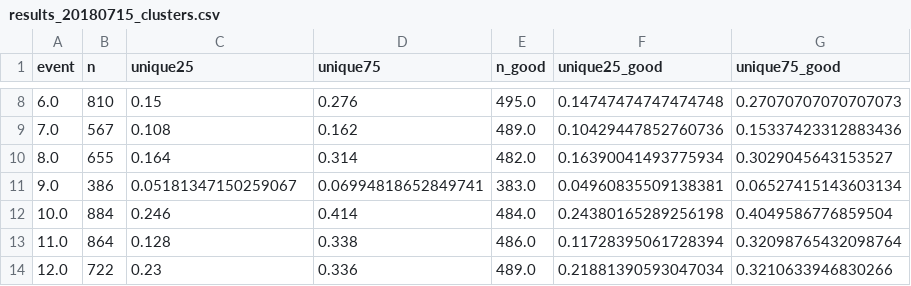
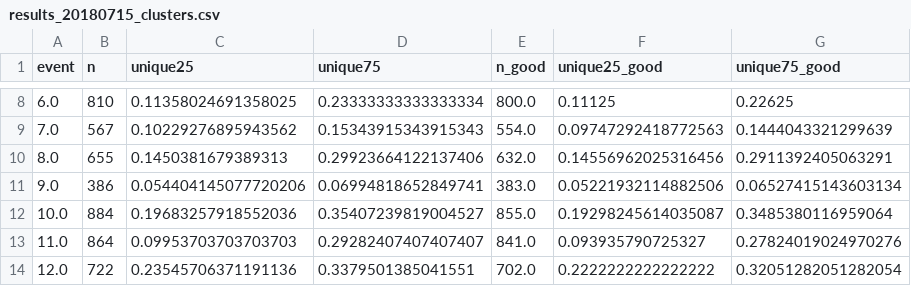
Before and after one commit to asprout/ArticleComparisons, a CSV file: results/results_20180715_clusters.csv, drawn as a sheet; only a part is shown, gaps mark what is left out; the diff covers the shown part only.

Commit message:
finished results for 20180715 clusters

```diff
--- a/results/results_20180715_clusters.csv
+++ b/results/results_20180715_clusters.csv
@@ -8,7 +8,7 @@ event,n,unique25,unique75,n_good,unique25_good,unique75_good
-6.0,810,0.15,0.276,495.0,0.14747474747474748,0.27070707070707073
-7.0,567,0.108,0.162,489.0,0.10429447852760736,0.15337423312883436
-8.0,655,0.164,0.314,482.0,0.16390041493775934,0.3029045643153527
-9.0,386,0.05181347150259067,0.06994818652849741,383.0,0.04960835509138381,0.06527415143603134
-10.0,884,0.246,0.414,484.0,0.24380165289256198,0.4049586776859504
-11.0,864,0.128,0.338,486.0,0.11728395061728394,0.32098765432098764
-12.0,722,0.23,0.336,489.0,0.21881390593047034,0.3210633946830266
+6.0,810,0.11358024691358025,0.23333333333333334,800.0,0.11125,0.22625
+7.0,567,0.10229276895943562,0.15343915343915343,554.0,0.09747292418772563,0.1444043321299639
+8.0,655,0.1450381679389313,0.29923664122137406,632.0,0.14556962025316456,0.2911392405063291
+9.0,386,0.054404145077720206,0.06994818652849741,383.0,0.05221932114882506,0.06527415143603134
+10.0,884,0.19683257918552036,0.35407239819004527,855.0,0.19298245614035087,0.3485380116959064
+11.0,864,0.09953703703703703,0.29282407407407407,841.0,0.093935790725327,0.27824019024970276
+12.0,722,0.23545706371191136,0.3379501385041551,702.0,0.2222222222222222,0.32051282051282054
```
Also changed, not shown: 166 edited cells elsewhere in this file.
